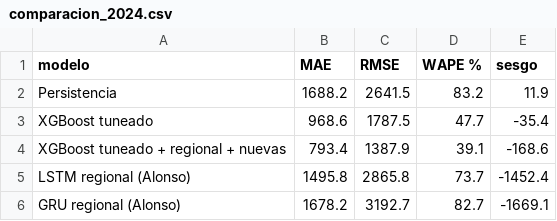
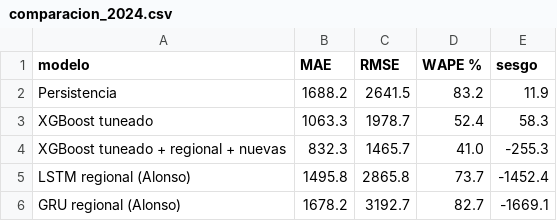
Before and after one commit to AlonsoGA/Proyecto-IA-Aplicada-Grupo-1, a CSV file: results/comparacion_2024.csv, drawn as a sheet.

```diff
--- a/results/comparacion_2024.csv
+++ b/results/comparacion_2024.csv
@@ -2,4 +2,4 @@ modelo,MAE,RMSE,WAPE %,sesgo
 Persistencia,1688.2,2641.5,83.2,11.9
-XGBoost tuneado,968.6,1787.5,47.7,-35.4
-XGBoost tuneado + regional + nuevas,793.4,1387.9,39.1,-168.6
+XGBoost tuneado,1063.3,1978.7,52.4,58.3
+XGBoost tuneado + regional + nuevas,832.3,1465.7,41.0,-255.3
 LSTM regional (Alonso),1495.8,2865.8,73.7,-1452.4
```
Also changed, not shown: results/ablacion.csv, results/error_por_fase.csv, 5 other files.
